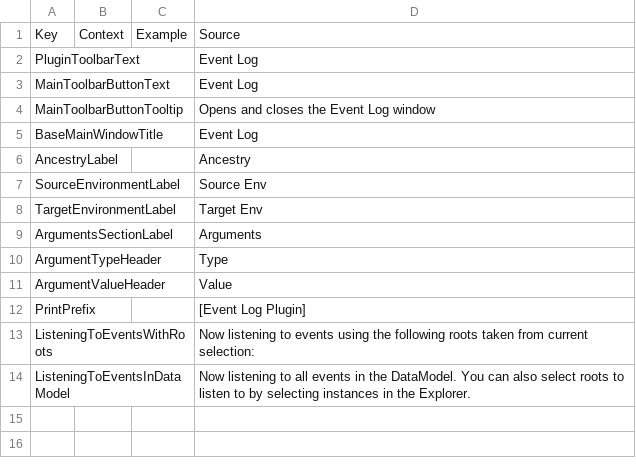
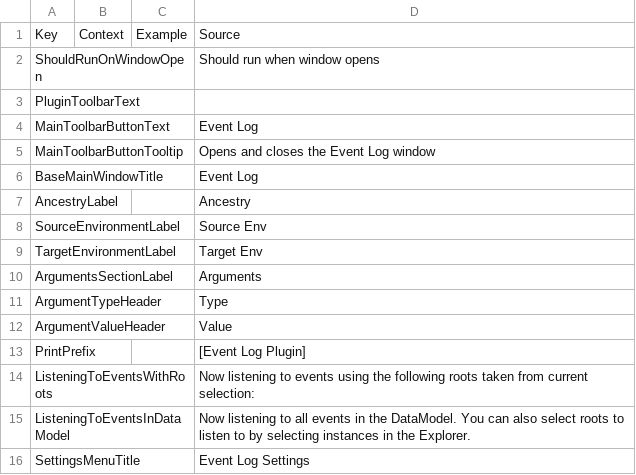
Before and after one commit to Bytebit-Org/event-log-roblox-plugin, a CSV file: src/data/LocalizationTable.csv, drawn as a sheet.

Commit message:
Add settings menu

```diff
--- a/src/data/LocalizationTable.csv
+++ b/src/data/LocalizationTable.csv
@@ -1,3 +1,4 @@
 Key,Context,Example,Source
-PluginToolbarText,,,Event Log
+ShouldRunOnWindowOpen,,,Should run when window opens
+PluginToolbarText,,,
 MainToolbarButtonText,,,Event Log
@@ -14 +15,2 @@ ListeningToEventsWithRoots,,,Now listening to events using the following roots t
 ListeningToEventsInDataModel,,,Now listening to all events in the DataModel. You can also select roots to listen to by selecting instances in the Explorer.
+SettingsMenuTitle,,,Event Log Settings
```
Also changed, not shown: 16 other files.
